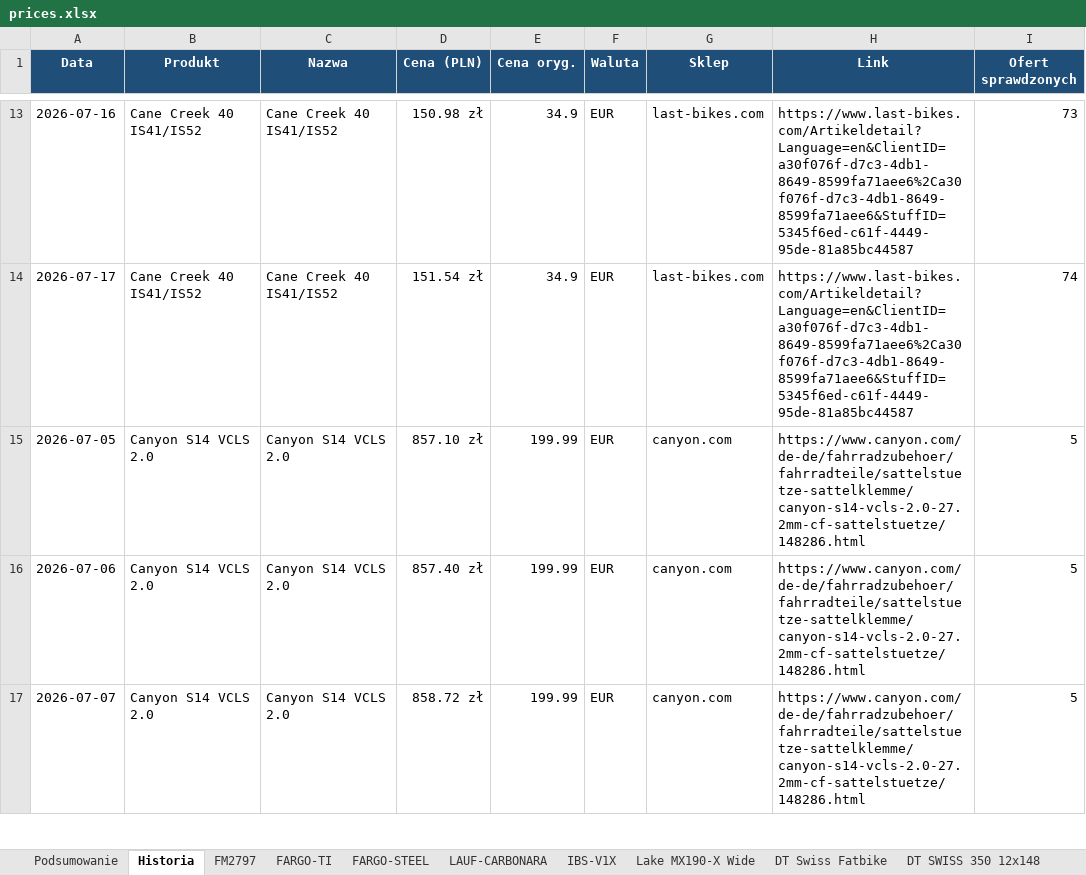
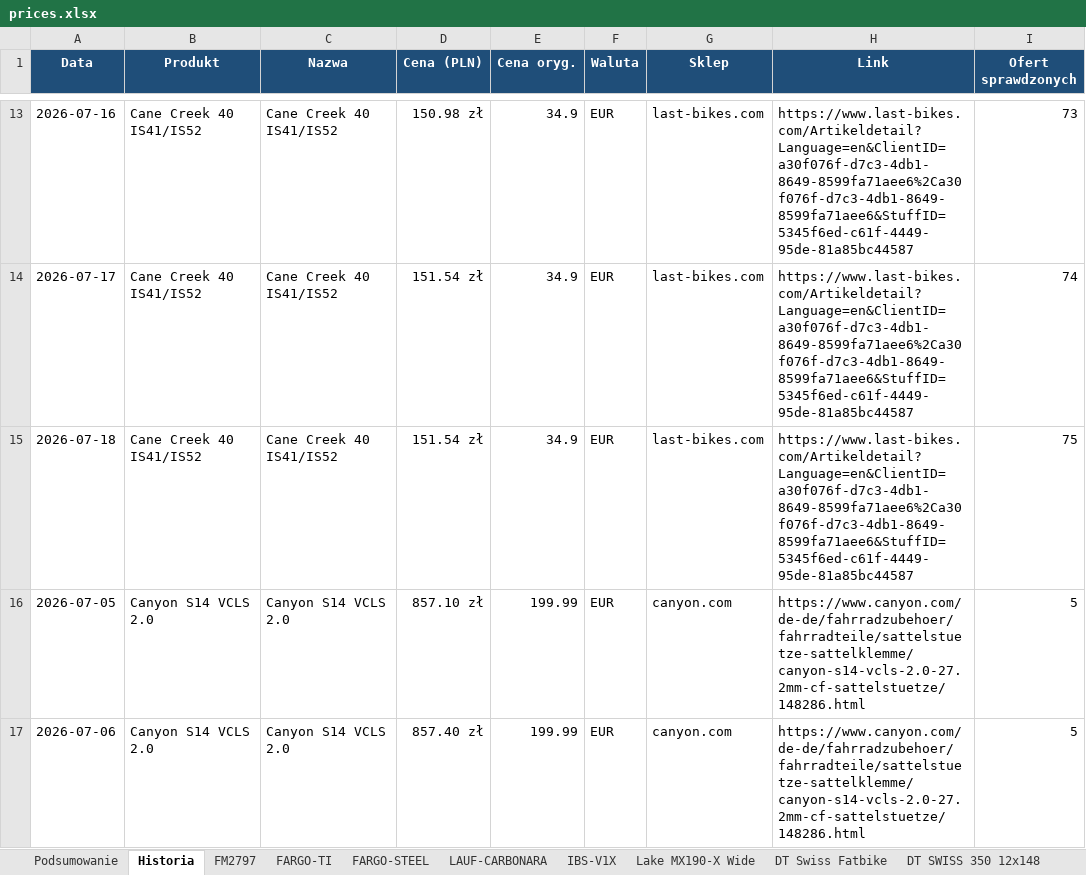
Before and after one commit to Wotjek/PriceChecker, an Excel workbook: output/prices.xlsx, sheet Historia, drawn as a sheet; only a part is shown, gaps mark what is left out; the shorter side is filled out with more unchanged rows; values as stored, in another font and other column widths than the file's, no borders; the diff covers the shown part only; the diff names each change by its address in the sheet, - before the commit and + after, or states it on an @@ line.

```diff
--- a/output/prices.xlsx (sheet Historia)
+++ b/output/prices.xlsx (sheet Historia)
+row 15: 2026-07-18 | Cane Creek 40 IS41/IS52 | Cane Creek 40 IS41/IS52 | 151.54 zł | 34.9 | EUR | last-bikes.com | https://www.last-bikes.com/Artikeldetail?Language=en&ClientID=a30f076f-d7c3-4db1-8649-8599fa71aee6%2Ca30f076f-d7c3-4db1-8649-8599fa71aee6&StuffID=5345f6ed-c61f-4449-95de-81a85bc44587 | 75
```
Also changed, not shown: 15 added rows elsewhere in this sheet, sheet Podsumowanie, sheet SUPERLOGIC-ERGOMAX, sheet IBS-V1X, sheet FARGO-TI, sheet FARGO-STEEL, sheet Lake MX242, 11 more sheets, charts or pictures, 8 other files.
